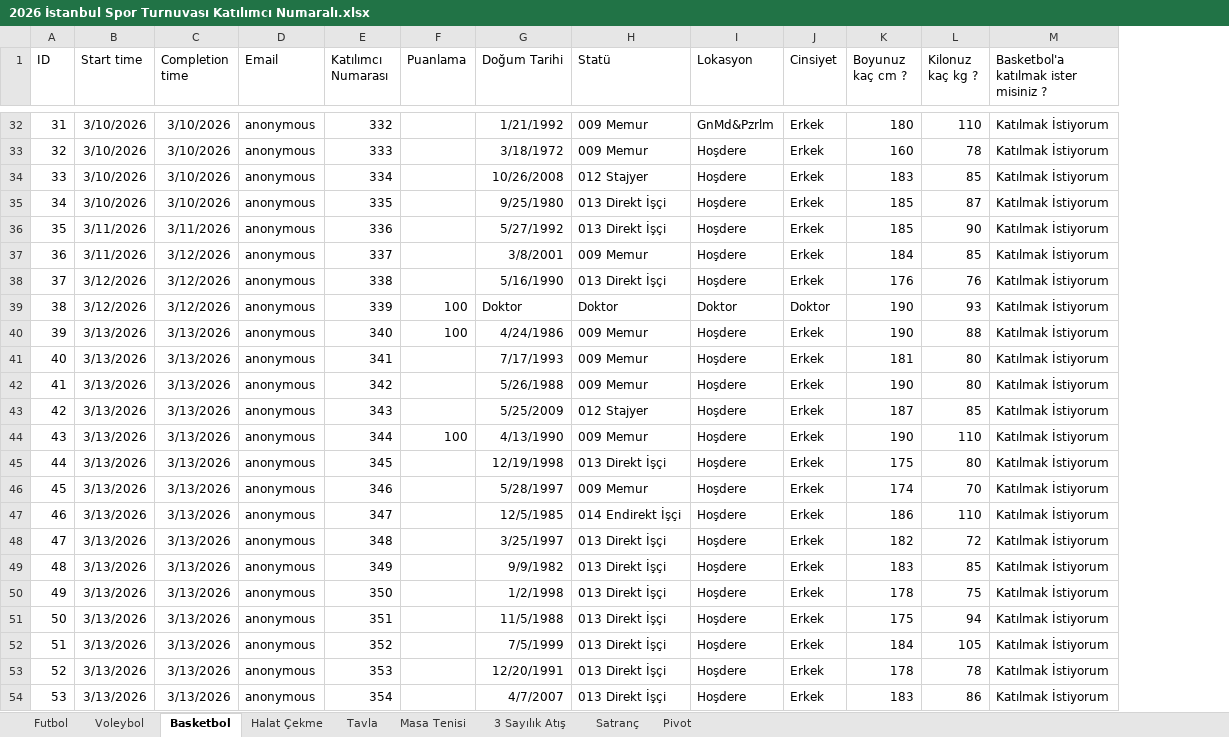
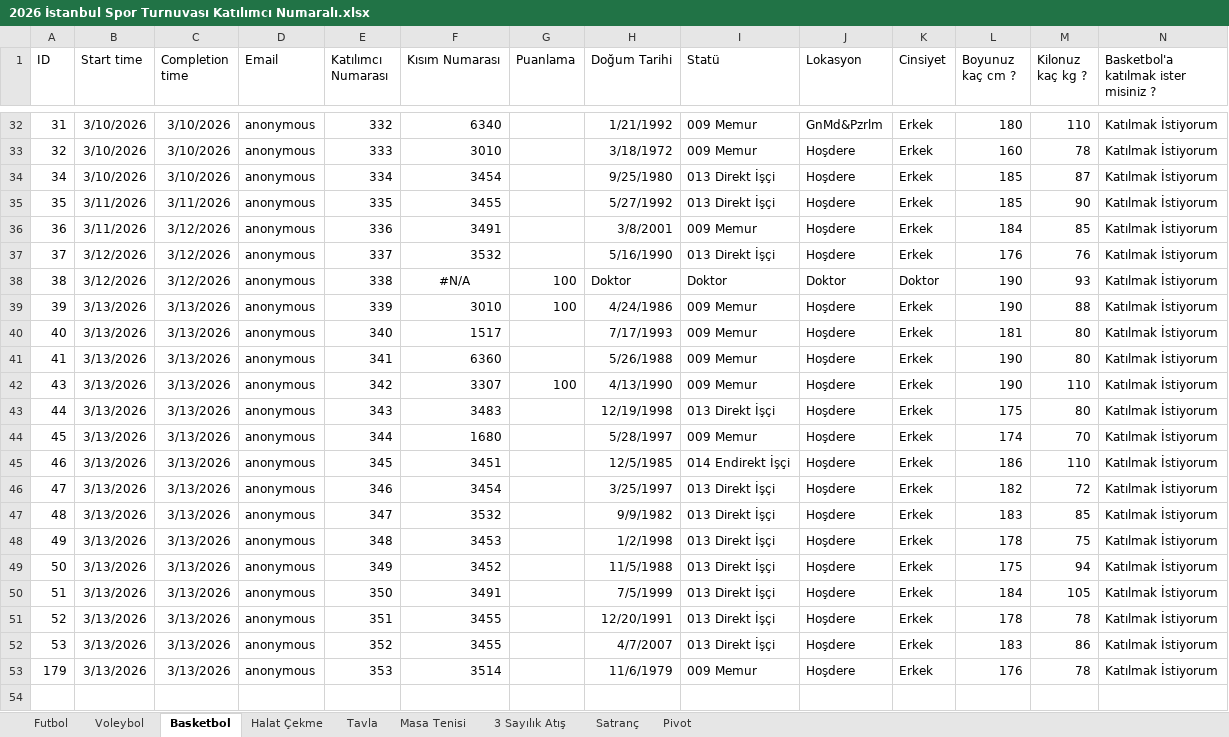
Before and after one commit to yildizemre/mbamerso, an Excel workbook: dist/2026 İstanbul Spor Turnuvası Katılımcı Numaralı.xlsx, sheet Basketbol, drawn as a sheet; only a part is shown, gaps mark what is left out; values as stored, in another font and other column widths than the file's, no borders; removed rows and columns are numbered as before the commit, all else as after; the diff names each change by its address in the sheet, - before the commit and + after, or states it on an @@ line.

```diff
--- a/dist/2026 İstanbul Spor Turnuvası Katılımcı Numaralı.xlsx (sheet Basketbol)
+++ b/dist/2026 İstanbul Spor Turnuvası Katılımcı Numaralı.xlsx (sheet Basketbol)
+column F (Kısım Numarası), rows 32-52: 6340 | 3010 | 3454 | 3455 | 3491 | 3532 | #N/A | 3010 | 1517 | 6360 | 3307 | 3483 | 1680 | 3451 | 3454 | 3532 | 3453 | 3452 | 3491 | 3455 | 3455
-row 34: 33 | 3/10/2026 | 3/10/2026 | anonymous | 334 |  | 10/26/2008 | 012 Stajyer | Hoşdere | Erkek | 183 | 85 | Katılmak İstiyorum
-E34 (Katılımcı Numarası): 335
+E34 (Katılımcı Numarası): 334
-E35 (Katılımcı Numarası): 336
+E35 (Katılımcı Numarası): 335
-E36 (Katılımcı Numarası): 337
+E36 (Katılımcı Numarası): 336
-E37 (Katılımcı Numarası): 338
+E37 (Katılımcı Numarası): 337
-E38 (Katılımcı Numarası): 339
+E38 (Katılımcı Numarası): 338
-E39 (Katılımcı Numarası): 340
+E39 (Katılımcı Numarası): 339
-E40 (Katılımcı Numarası): 341
+E40 (Katılımcı Numarası): 340
-E41 (Katılımcı Numarası): 342
+E41 (Katılımcı Numarası): 341
-row 43: 42 | 3/13/2026 | 3/13/2026 | anonymous | 343 |  | 5/25/2009 | 012 Stajyer | Hoşdere | Erkek | 187 | 85 | Katılmak İstiyorum
-E42 (Katılımcı Numarası): 344
+E42 (Katılımcı Numarası): 342
-E43 (Katılımcı Numarası): 345
+E43 (Katılımcı Numarası): 343
-E44 (Katılımcı Numarası): 346
+E44 (Katılımcı Numarası): 344
-E45 (Katılımcı Numarası): 347
+E45 (Katılımcı Numarası): 345
-E46 (Katılımcı Numarası): 348
+E46 (Katılımcı Numarası): 346
-E47 (Katılımcı Numarası): 349
+E47 (Katılımcı Numarası): 347
-E48 (Katılımcı Numarası): 350
+E48 (Katılımcı Numarası): 348
-E49 (Katılımcı Numarası): 351
+E49 (Katılımcı Numarası): 349
-E50 (Katılımcı Numarası): 352
+E50 (Katılımcı Numarası): 350
-E51 (Katılımcı Numarası): 353
+E51 (Katılımcı Numarası): 351
-E52 (Katılımcı Numarası): 354
+E52 (Katılımcı Numarası): 352
+row 53: 179 | 3/13/2026 | 3/13/2026 | anonymous | 353 | 3514 |  | 11/6/1979 | 009 Memur | Hoşdere | Erkek | 176 | 78 | Katılmak İstiyorum
```
Also changed, not shown: sheet Futbol, sheet Voleybol, sheet Masa Tenisi, sheet 3 Sayılık Atış, sheet Halat Çekme, sheet Satranç, 1 more sheet, public/2026 İstanbul Spor Turnuvası Katılımcı Numaralı.xlsx, 8 other files.
